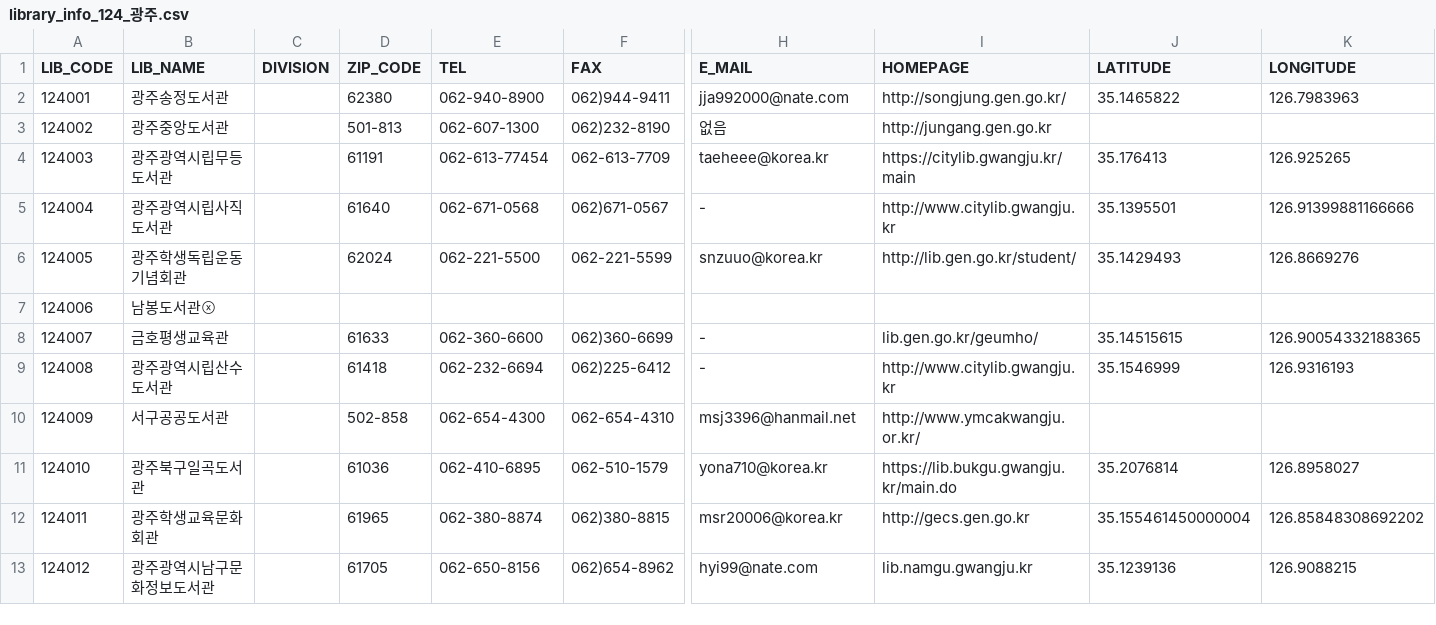
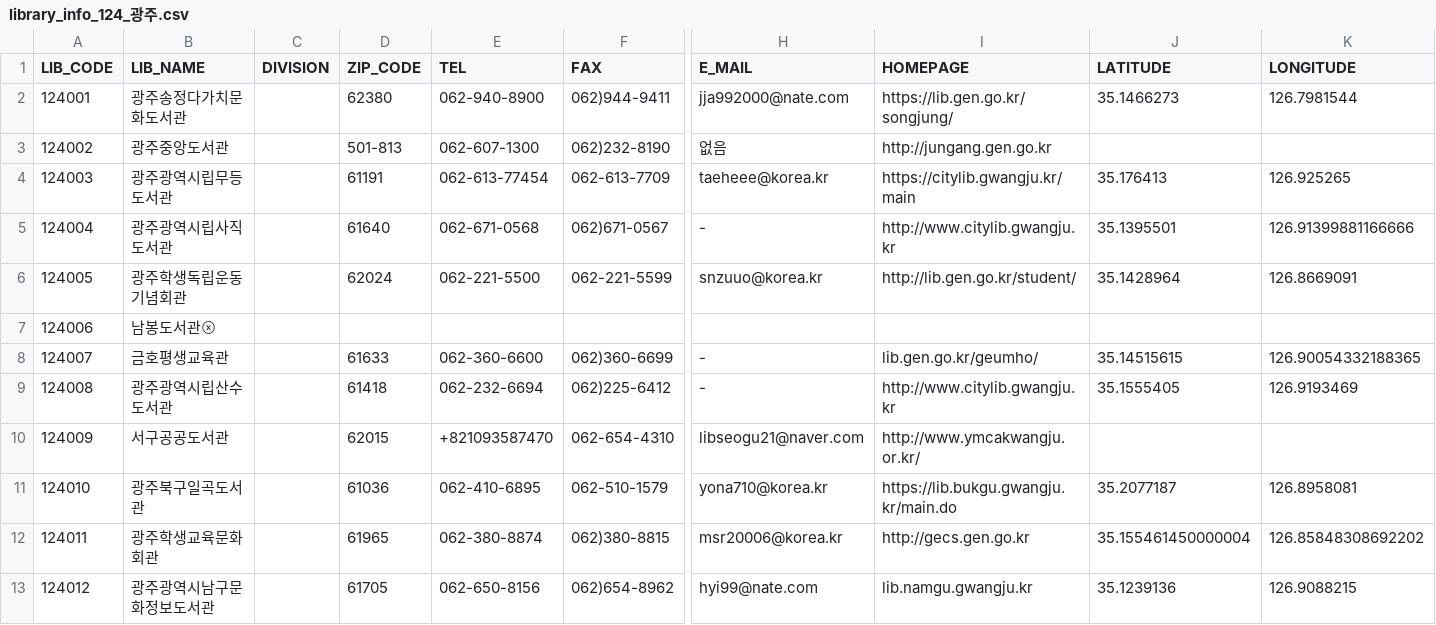
Before and after one commit to daewonyoon/misc, a CSV file: 2021/11_nlgokr_nlgokrgui/out/library_info_124_광주.csv, drawn as a sheet; only a part is shown, gaps mark what is left out; the diff names each change by its address in the sheet, - before the commit and + after, or states it on an @@ line.

```diff
--- a/2021/11_nlgokr_nlgokrgui/out/library_info_124_광주.csv
+++ b/2021/11_nlgokr_nlgokrgui/out/library_info_124_광주.csv
-B2 (LIB_NAME): 광주송정도서관
+B2 (LIB_NAME): 광주송정다가치문화도서관
-I2 (HOMEPAGE): http://songjung.gen.go.kr/
+I2 (HOMEPAGE): https://lib.gen.go.kr/songjung/
-J2 (LATITUDE): 35.1465822
+J2 (LATITUDE): 35.1466273
-K2 (LONGITUDE): 126.7983963
+K2 (LONGITUDE): 126.7981544
-J6 (LATITUDE): 35.1429493
+J6 (LATITUDE): 35.1428964
-K6 (LONGITUDE): 126.8669276
+K6 (LONGITUDE): 126.8669091
-J9 (LATITUDE): 35.1546999
+J9 (LATITUDE): 35.1555405
-K9 (LONGITUDE): 126.9316193
+K9 (LONGITUDE): 126.9193469
-D10 (ZIP_CODE): 502-858
+D10 (ZIP_CODE): 62015
-E10 (TEL): 062-654-4300
+E10 (TEL): +821093587470
-H10 (E_MAIL): msj3396@hanmail.net
+H10 (E_MAIL): libseogu21@naver.com
-J11 (LATITUDE): 35.2076814
+J11 (LATITUDE): 35.2077187
-K11 (LONGITUDE): 126.8958027
+K11 (LONGITUDE): 126.8958081
```
Also changed, not shown: 2021/11_nlgokr_nlgokrgui/out/library_info_121_부산.csv, 2021/11_nlgokr_nlgokrgui/out/library_info_122_대구.csv, 5 other files.
